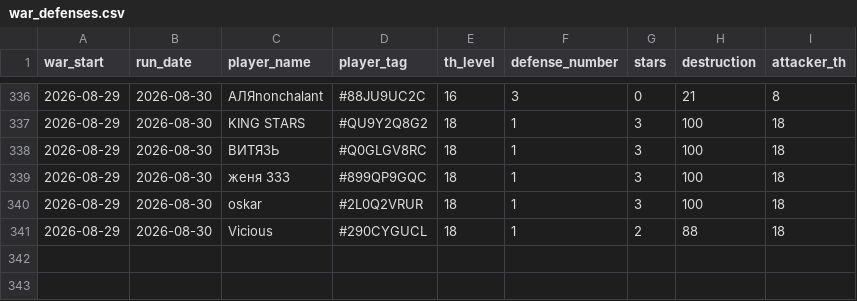
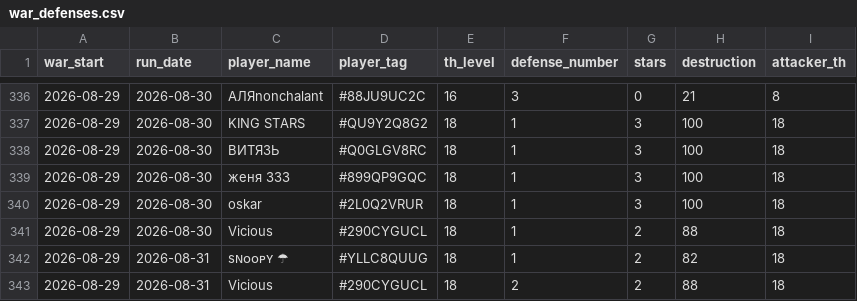
Before and after one commit to irisMoonwhisper/clash-of-clansh-scripts, a CSV file: war_defenses.csv, drawn as a sheet; only a part is shown, gaps mark what is left out; the diff names each change by its address in the sheet, - before the commit and + after, or states it on an @@ line.

```diff
--- a/war_defenses.csv
+++ b/war_defenses.csv
+row 342: 2026-08-29 | 2026-08-31 | sɴᴏᴏᴘʏ ☂ | #YLLC8QUUG | 18 | 1 | 2 | 82 | 18
+row 343: 2026-08-29 | 2026-08-31 | Vicious | #290CYGUCL | 18 | 2 | 2 | 88 | 18
```
Also changed, not shown: war_attacks.csv.
